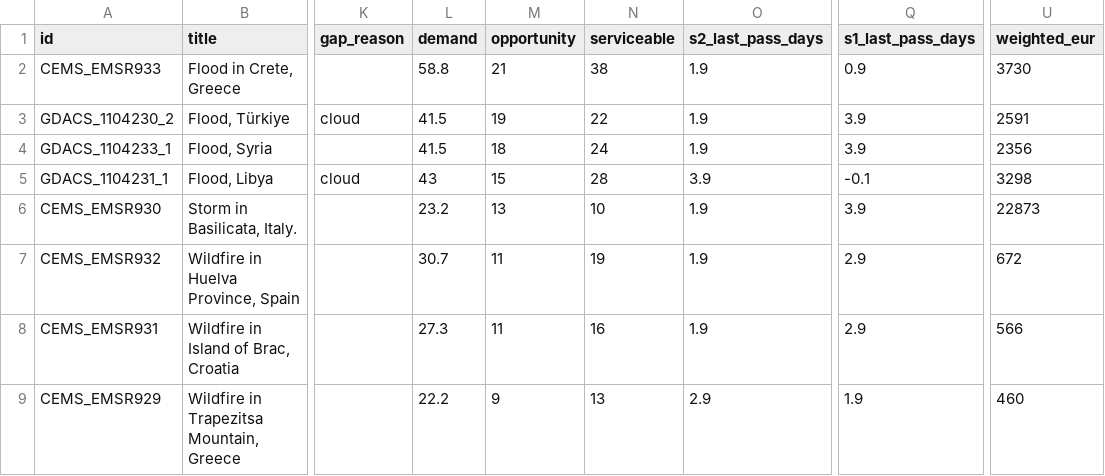
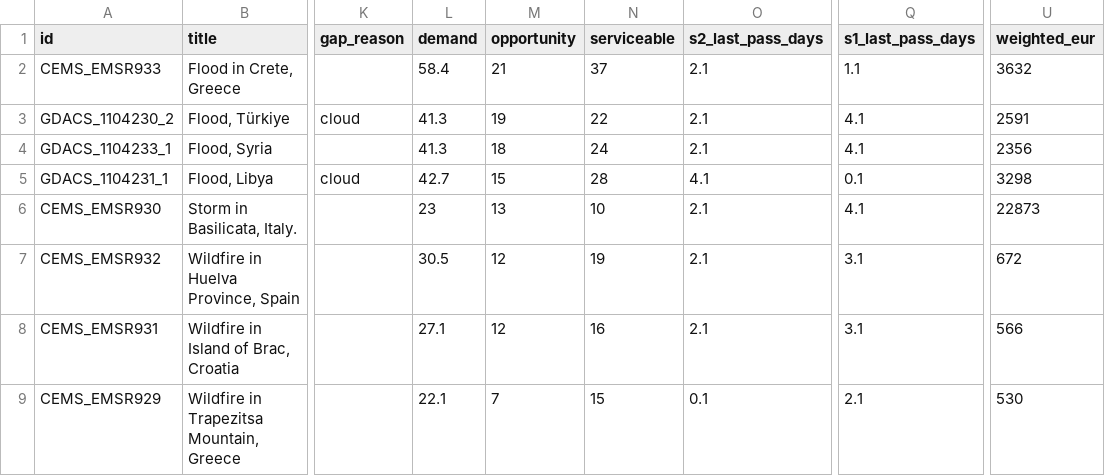
Before and after one commit to dchichorro/terrasignal, a CSV file: public/data/leads-eu-45.csv, drawn as a sheet; only a part is shown, gaps mark what is left out; the diff names each change by its address in the sheet, - before the commit and + after, or states it on an @@ line.

```diff
--- a/public/data/leads-eu-45.csv
+++ b/public/data/leads-eu-45.csv
-L2 (demand): 58.8
+L2 (demand): 58.4
-N2 (serviceable): 38
+N2 (serviceable): 37
-O2:O4 (s2_last_pass_days): 1.9
+O2:O4 (s2_last_pass_days): 2.1
-Q2 (s1_last_pass_days): 0.9
+Q2 (s1_last_pass_days): 1.1
-U2 (weighted_eur): 3730
+U2 (weighted_eur): 3632
-L3:L4 (demand): 41.5
+L3:L4 (demand): 41.3
-Q3:Q4 (s1_last_pass_days): 3.9
+Q3:Q4 (s1_last_pass_days): 4.1
-L5 (demand): 43
+L5 (demand): 42.7
-O5 (s2_last_pass_days): 3.9
+O5 (s2_last_pass_days): 4.1
-Q5 (s1_last_pass_days): -0.1
+Q5 (s1_last_pass_days): 0.1
-L6 (demand): 23.2
+L6 (demand): 23
-O6:O8 (s2_last_pass_days): 1.9
+O6:O8 (s2_last_pass_days): 2.1
-Q6 (s1_last_pass_days): 3.9
+Q6 (s1_last_pass_days): 4.1
-L7 (demand): 30.7
+L7 (demand): 30.5
-M7:M8 (opportunity): 11
+M7:M8 (opportunity): 12
-Q7:Q8 (s1_last_pass_days): 2.9
+Q7:Q8 (s1_last_pass_days): 3.1
-L8 (demand): 27.3
+L8 (demand): 27.1
-L9 (demand): 22.2
+L9 (demand): 22.1
-M9 (opportunity): 9
+M9 (opportunity): 7
-N9 (serviceable): 13
+N9 (serviceable): 15
-O9 (s2_last_pass_days): 2.9
+O9 (s2_last_pass_days): 0.1
-Q9 (s1_last_pass_days): 1.9
+Q9 (s1_last_pass_days): 2.1
-U9 (weighted_eur): 460
+U9 (weighted_eur): 530
```
Also changed, not shown: public/data/leads-eu-30.csv, public/data/leads-global-30.csv, 12 other files.
